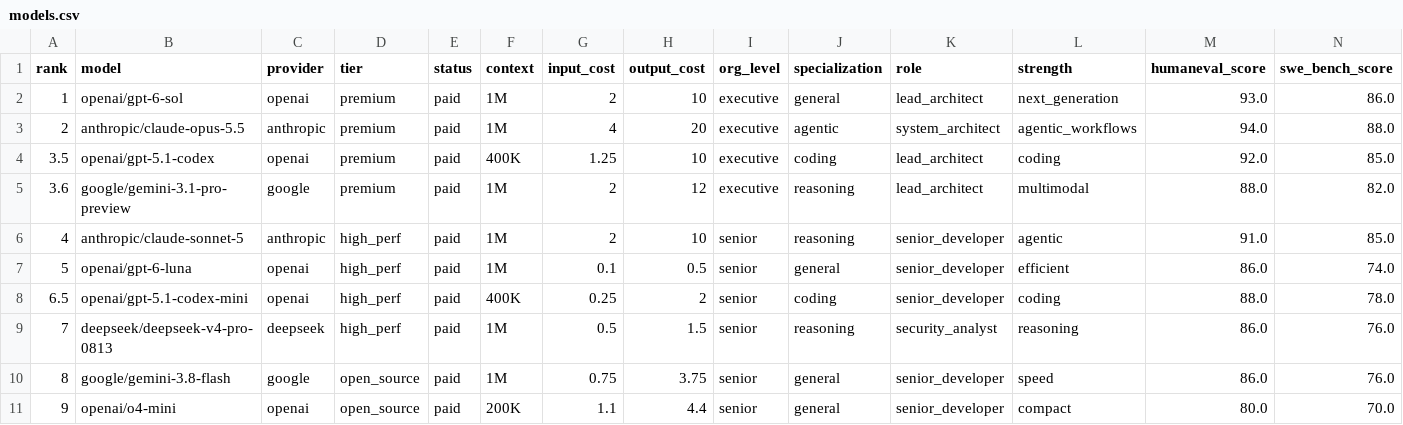
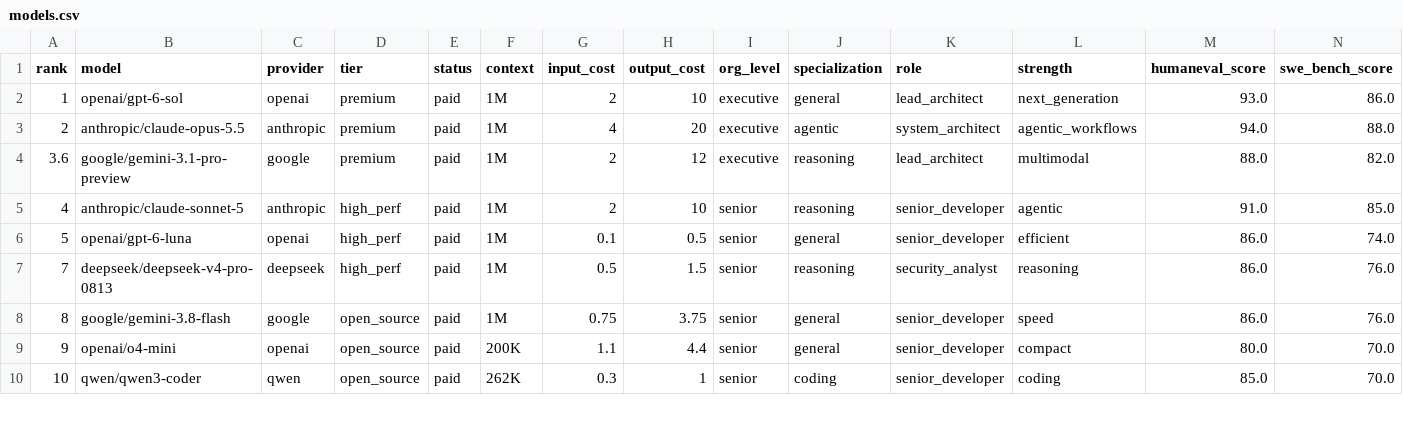
Before and after one commit to ByronWilliamsCPA/.claude, a CSV file: .claude/skills/panel/data/models.csv, drawn as a sheet; only a part is shown; the shorter side is filled out with more unchanged rows; rows hold the shown columns only; the diff names each change by its address in the sheet, - before the commit and + after, or states it on an @@ line.

```diff
--- a/.claude/skills/panel/data/models.csv
+++ b/.claude/skills/panel/data/models.csv
-row 4: 3.5 | openai/gpt-5.1-codex | openai | premium | paid | 400K | 1.25 | 10 | executive | coding | lead_architect | coding | 92.0 | 85.0
-row 8: 6.5 | openai/gpt-5.1-codex-mini | openai | high_perf | paid | 400K | 0.25 | 2 | senior | coding | senior_developer | coding | 88.0 | 78.0
```
Also changed, not shown: 5 other files.
